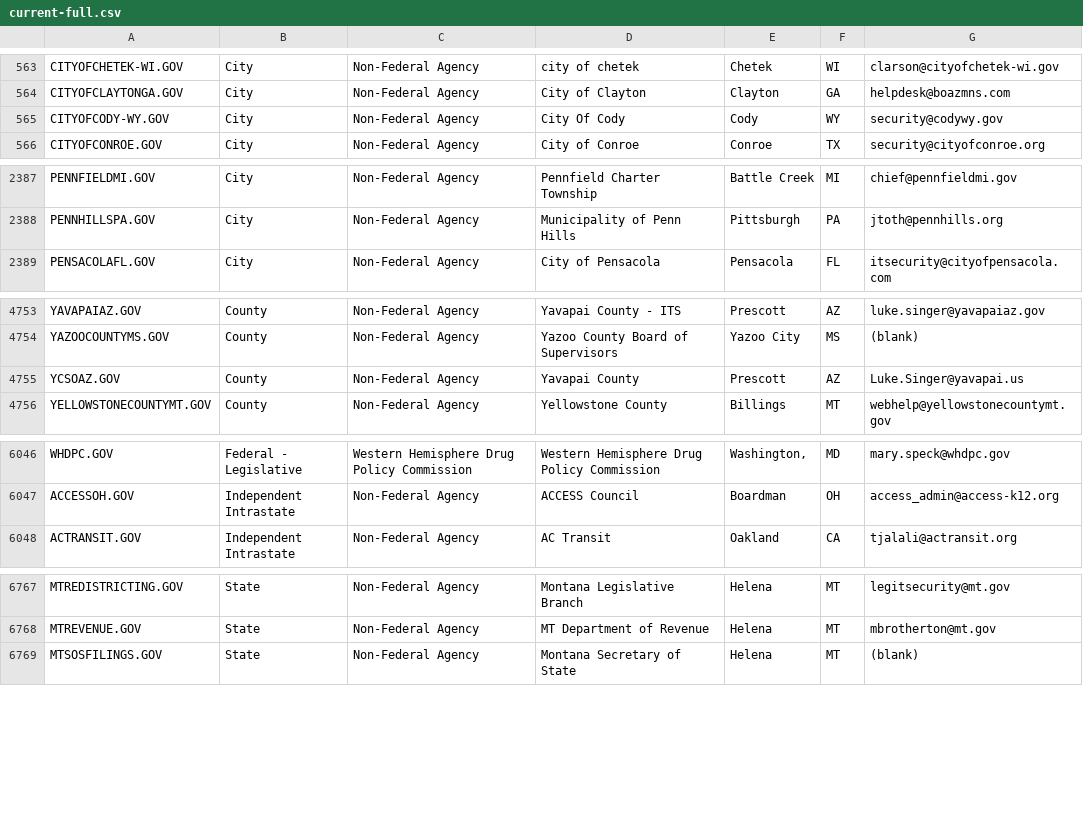
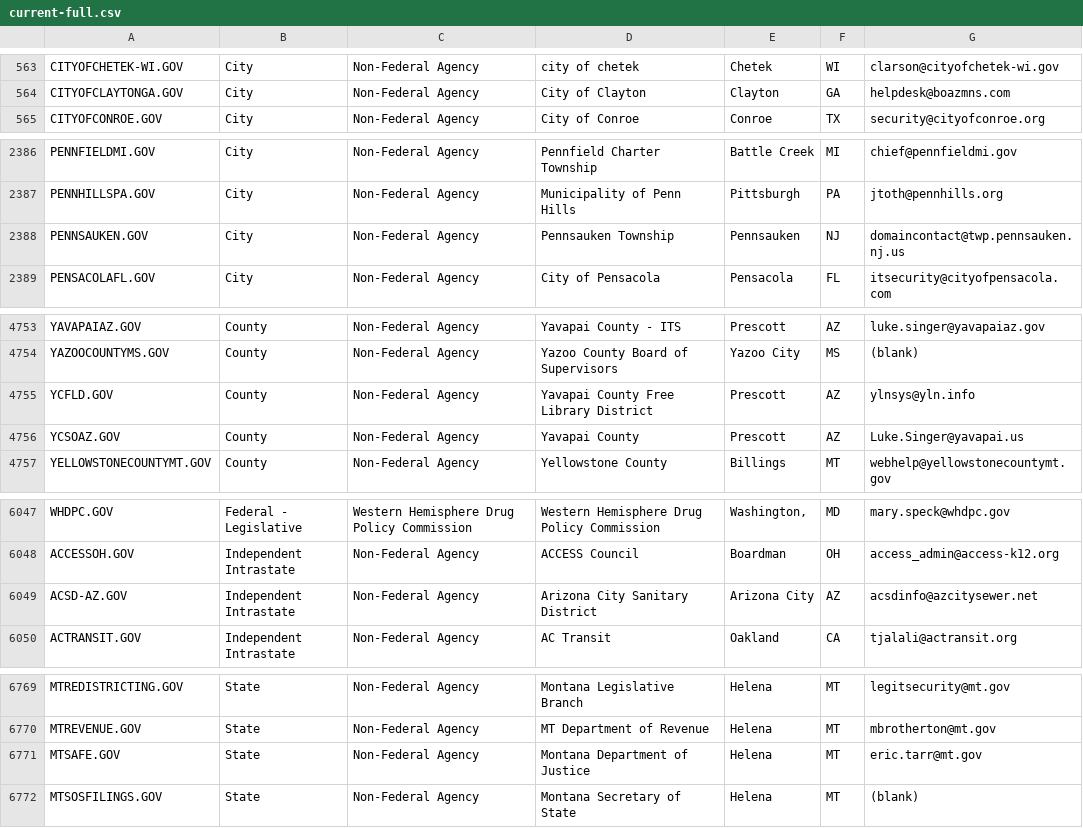
Before and after one commit to climber-girl/dotgov-data, a CSV file: current-full.csv, drawn as a sheet; only a part is shown, gaps mark what is left out; the diff covers the shown part only.

Commit message:
Flat: latest data (2022-03-02T06:26:46.278Z) {   "date": "2022-03-02T06:26:46.278Z",   "files": [     {       "name": "current-full.csv",       "deltaBytes": 376,       "source": "https://domains.dotgov.gov/dotgov-web/publicreports/current-full"     }   ] }

```diff
--- a/current-full.csv
+++ b/current-full.csv
@@ -564,3 +564,2 @@ CITYOFCHETEK-WI.GOV,City,Non-Federal Agency,city of chetek,Chetek,WI,clarson@cit
 CITYOFCLAYTONGA.GOV,City,Non-Federal Agency,City of Clayton,Clayton,GA,helpdesk@boazmns.com
-CITYOFCODY-WY.GOV,City,Non-Federal Agency,City Of Cody,Cody,WY,security@codywy.gov
 CITYOFCONROE.GOV,City,Non-Federal Agency,City of Conroe,Conroe,TX,security@cityofconroe.org
@@ -2388,2 +2387,3 @@ PENNFIELDMI.GOV,City,Non-Federal Agency,Pennfield Charter Township,Battle Creek,
 PENNHILLSPA.GOV,City,Non-Federal Agency,Municipality of Penn Hills,Pittsburgh,PA,jtoth@pennhills.org
+PENNSAUKEN.GOV,City,Non-Federal Agency,Pennsauken Township,Pennsauken,NJ,domaincontact@twp.pennsauken.nj.us
 PENSACOLAFL.GOV,City,Non-Federal Agency,City of Pensacola,Pensacola,FL,itsecurity@cityofpensacola.com
@@ -4754,2 +4754,3 @@ YAVAPAIAZ.GOV,County,Non-Federal Agency,Yavapai County - ITS,Prescott,AZ,luke.si
 YAZOOCOUNTYMS.GOV,County,Non-Federal Agency,Yazoo County Board of Supervisors,Yazoo City,MS,(blank)
+YCFLD.GOV,County,Non-Federal Agency,Yavapai County Free Library District ,Prescott,AZ,ylnsys@yln.info
 YCSOAZ.GOV,County,Non-Federal Agency,Yavapai County,Prescott,AZ,Luke.Singer@yavapai.us
@@ -6047,2 +6048,3 @@ WHDPC.GOV,Federal - Legislative,Western Hemisphere Drug Policy Commission,Wester
 ACCESSOH.GOV,Independent Intrastate,Non-Federal Agency,ACCESS Council,Boardman,OH,access_admin@access-k12.org
+ACSD-AZ.GOV,Independent Intrastate,Non-Federal Agency,Arizona City Sanitary District ,Arizona City,AZ,acsdinfo@azcitysewer.net
 ACTRANSIT.GOV,Independent Intrastate,Non-Federal Agency,AC Transit,Oakland,CA,tjalali@actransit.org
@@ -6768,2 +6770,3 @@ MTREDISTRICTING.GOV,State,Non-Federal Agency,Montana Legislative Branch,Helena,M
 MTREVENUE.GOV,State,Non-Federal Agency,MT Department of Revenue,Helena,MT,mbrotherton@mt.gov
+MTSAFE.GOV,State,Non-Federal Agency,Montana Department of Justice,Helena,MT,eric.tarr@mt.gov
 MTSOSFILINGS.GOV,State,Non-Federal Agency,Montana Secretary of State,Helena,MT,(blank)
```
Also changed, not shown: 3 edited cells elsewhere in this file.
